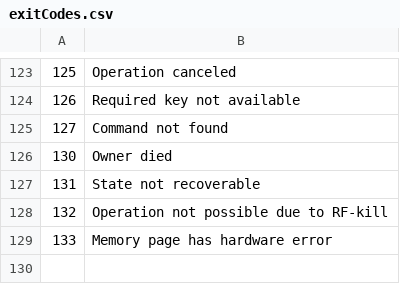
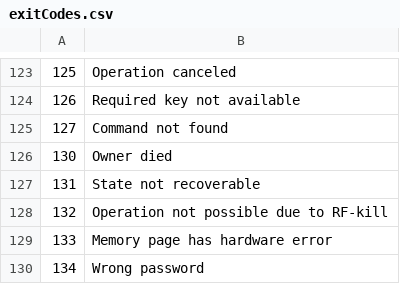
Before and after one commit to PrzemyslawZagraniczny/RemoteAdmin, a CSV file: exitCodes.csv, drawn as a sheet; only a part is shown, gaps mark what is left out; the diff names each change by its address in the sheet, - before the commit and + after, or states it on an @@ line.

```diff
--- a/exitCodes.csv
+++ b/exitCodes.csv
+row 130: 134 | Wrong password
```
Also changed, not shown: 10 other files.
